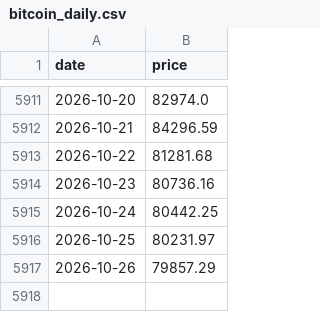
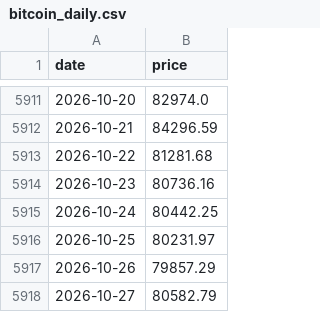
Before and after one commit to SecretSatoshis/Bitcoin-Investment-Strategy, a CSV file: data/processed/bitcoin_daily.csv, drawn as a sheet; only a part is shown, gaps mark what is left out; the diff names each change by its address in the sheet, - before the commit and + after, or states it on an @@ line.

```diff
--- a/data/processed/bitcoin_daily.csv
+++ b/data/processed/bitcoin_daily.csv
+row 5918: 2026-10-27 | 80582.79
```
Also changed, not shown: data/research/etf_quarterly.csv, data/research/etf_totals_daily.csv, 14 other files.
